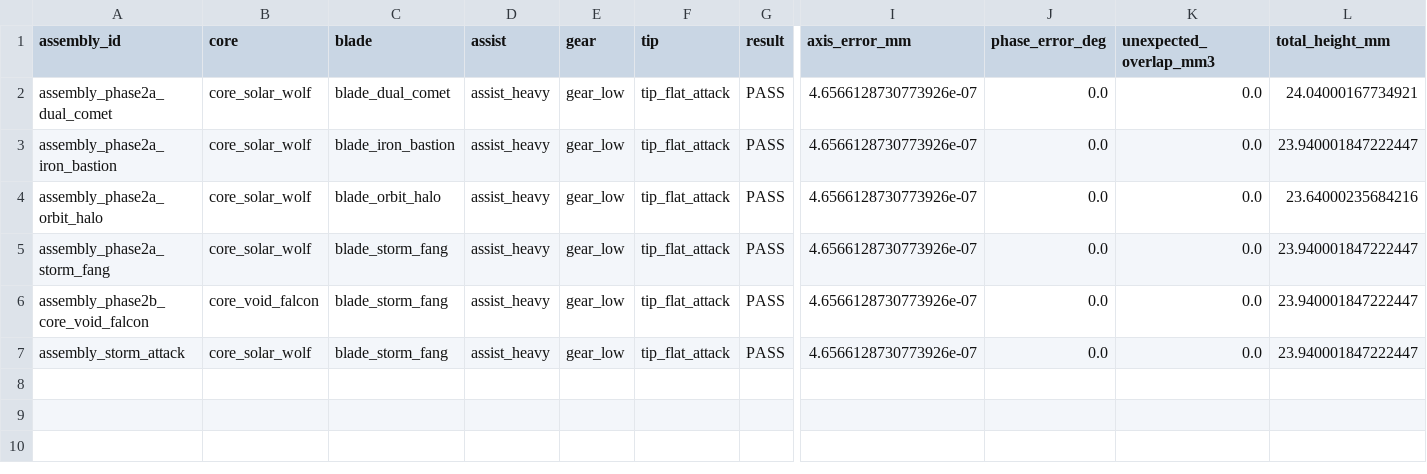
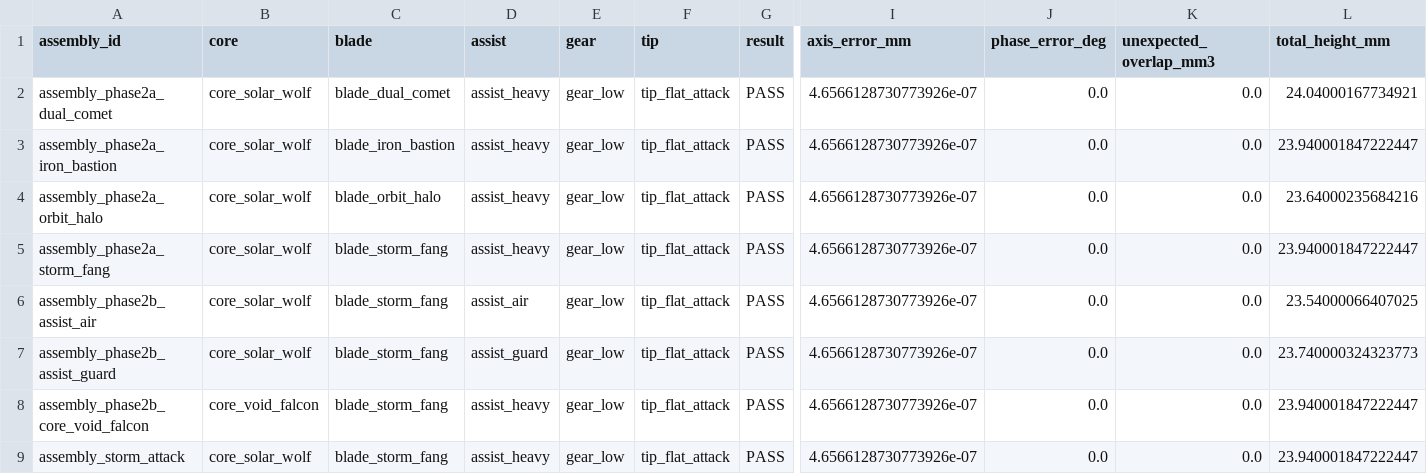
Before and after one commit to Capter121/riptop-arena, a CSV file: battle-top-designer/reports/assembly_matrix.csv, drawn as a sheet; only a part is shown, gaps mark what is left out; rows hold the shown columns only; the diff names each change by its address in the sheet, - before the commit and + after, or states it on an @@ line.

Commit message:
feat: add Guard and Air assist quality slices

```diff
--- a/battle-top-designer/reports/assembly_matrix.csv
+++ b/battle-top-designer/reports/assembly_matrix.csv
+row 6: assembly_phase2b_assist_air | core_solar_wolf | blade_storm_fang | assist_air | gear_low | tip_flat_attack | PASS | 4.6566128730773926e-07 | 0.0 | 0.0 | 23.54000066407025
+row 7: assembly_phase2b_assist_guard | core_solar_wolf | blade_storm_fang | assist_guard | gear_low | tip_flat_attack | PASS | 4.6566128730773926e-07 | 0.0 | 0.0 | 23.740000324323773
```
Also changed, not shown: 55 other files.
